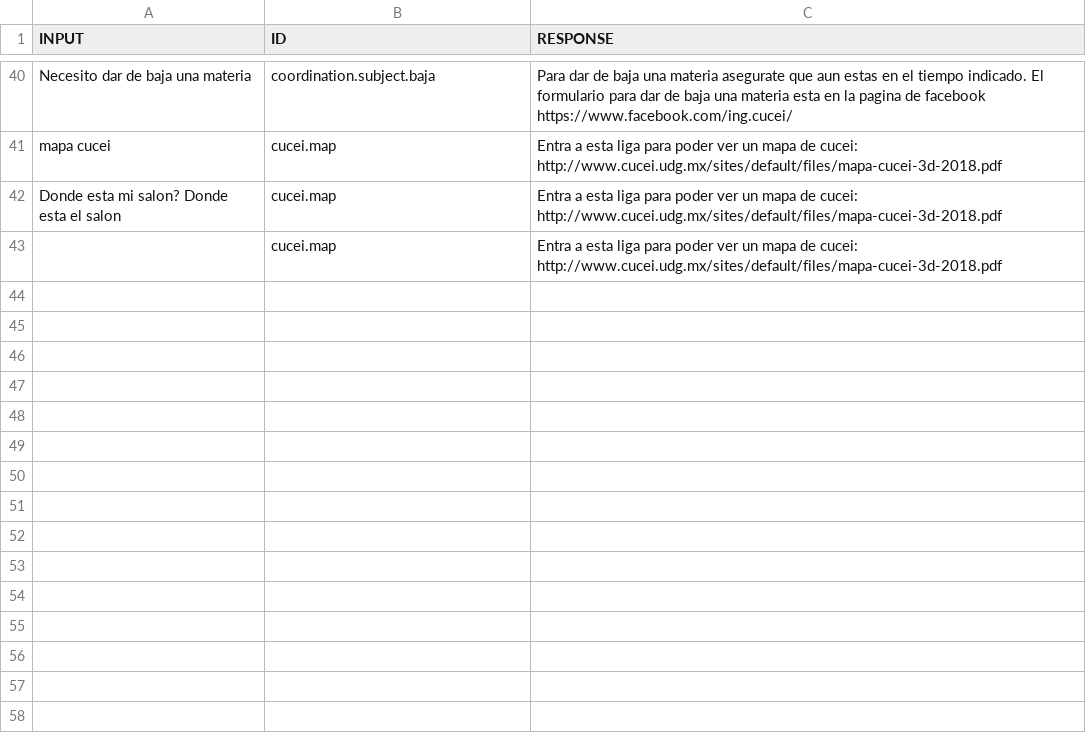
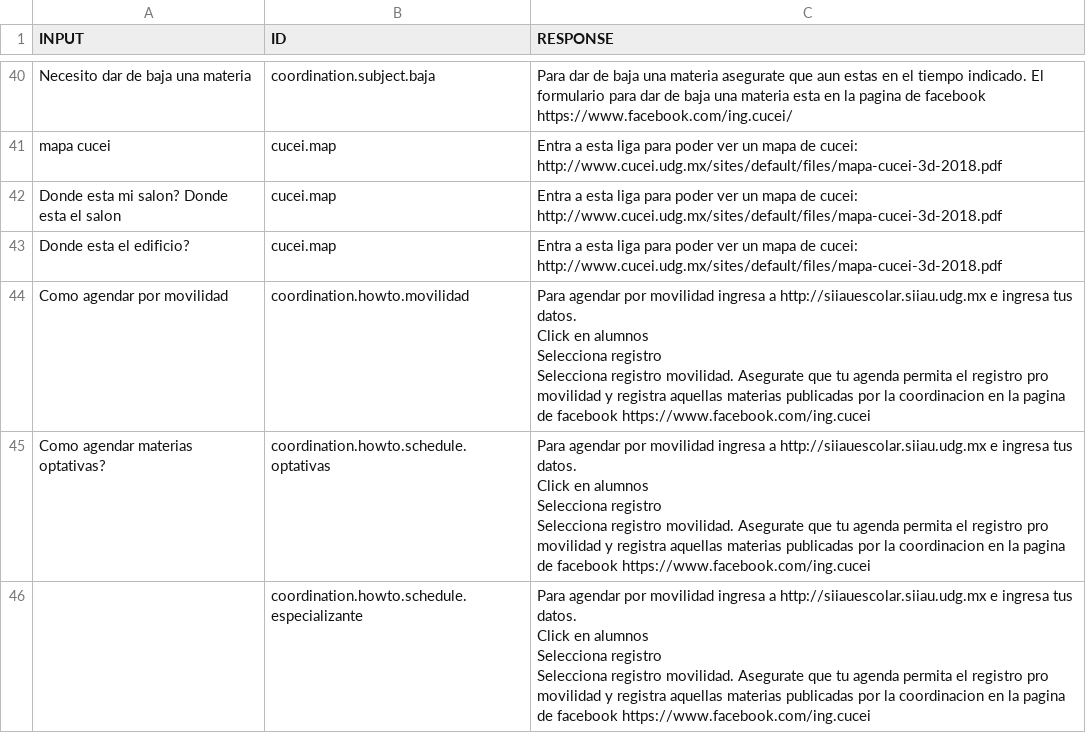
Before and after one commit to dartrox21/coordina-desk-api, a CSV file: resources/inputData.csv, drawn as a sheet; only a part is shown, gaps mark what is left out; ↵ is a line break in a cell; the diff names each change by its address in the sheet, - before the commit and + after, or states it on an @@ line.

Commit message:
added input data data

```diff
--- a/resources/inputData.csv
+++ b/resources/inputData.csv
-A43 (INPUT): (empty)
+A43 (INPUT): Donde esta el edificio?
+row 44: Como agendar por movilidad | coordination.howto.movilidad | Para agendar por movilidad ingresa a http://siiauescolar.siiau.udg.mx e ingresa tus datos. ↵ Click en alumnos ↵ Selecciona registro ↵ Selecciona registro movilidad. Asegurate que tu agenda permita el registro pro movilidad y registra aquellas materias publicadas por la coordinacion en la pagina de facebook https://www.facebook.com/ing.cucei
+row 45: Como agendar materias optativas? | coordination.howto.schedule.optativas | Para agendar por movilidad ingresa a http://siiauescolar.siiau.udg.mx e ingresa tus datos. ↵ Click en alumnos ↵ Selecciona registro ↵ Selecciona registro movilidad. Asegurate que tu agenda permita el registro pro movilidad y registra aquellas materias publicadas por la coordinacion en la pagina de facebook https://www.facebook.com/ing.cucei
+row 46:  | coordination.howto.schedule.especializante | Para agendar por movilidad ingresa a http://siiauescolar.siiau.udg.mx e ingresa tus datos. ↵ Click en alumnos ↵ Selecciona registro ↵ Selecciona registro movilidad. Asegurate que tu agenda permita el registro pro movilidad y registra aquellas materias publicadas por la coordinacion en la pagina de facebook https://www.facebook.com/ing.cucei
```
